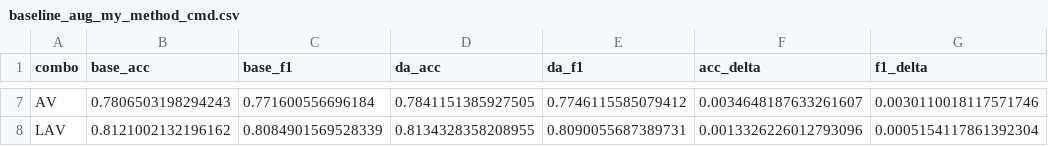
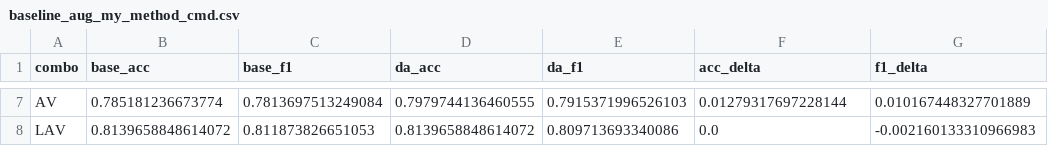
Before and after one commit to And-Ocean/RoMulT, a CSV file: result/csv/baseline_aug_my_method_cmd.csv, drawn as a sheet; only a part is shown, gaps mark what is left out; the diff covers the shown part only; the diff names each change by its address in the sheet, - before the commit and + after, or states it on an @@ line.

```diff
--- a/result/csv/baseline_aug_my_method_cmd.csv
+++ b/result/csv/baseline_aug_my_method_cmd.csv
-B7 (base_acc): 0.7806503198294243
+B7 (base_acc): 0.785181236673774
-C7 (base_f1): 0.771600556696184
+C7 (base_f1): 0.7813697513249084
-D7 (da_acc): 0.7841151385927505
+D7 (da_acc): 0.7979744136460555
-E7 (da_f1): 0.7746115585079412
+E7 (da_f1): 0.7915371996526103
-F7 (acc_delta): 0.0034648187633261607
+F7 (acc_delta): 0.01279317697228144
-G7 (f1_delta): 0.0030110018117571746
+G7 (f1_delta): 0.010167448327701889
-B8 (base_acc): 0.8121002132196162
+B8 (base_acc): 0.8139658848614072
-C8 (base_f1): 0.8084901569528339
+C8 (base_f1): 0.811873826651053
-D8 (da_acc): 0.8134328358208955
+D8 (da_acc): 0.8139658848614072
-E8 (da_f1): 0.8090055687389731
+E8 (da_f1): 0.809713693340086
-F8 (acc_delta): 0.0013326226012793096
+F8 (acc_delta): 0.0
-G8 (f1_delta): 0.0005154117861392304
+G8 (f1_delta): -0.002160133310966983
```
Also changed, not shown: 30 edited cells elsewhere in this file, result/csv/baseline_standard_my_method_cmd.csv, 8 other files.
